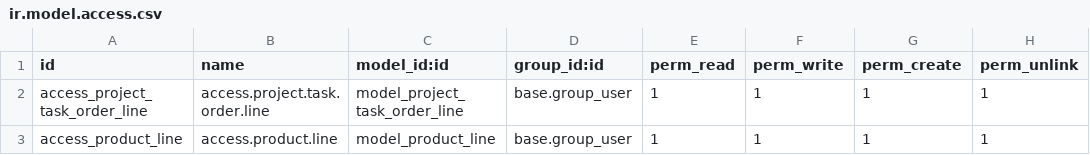
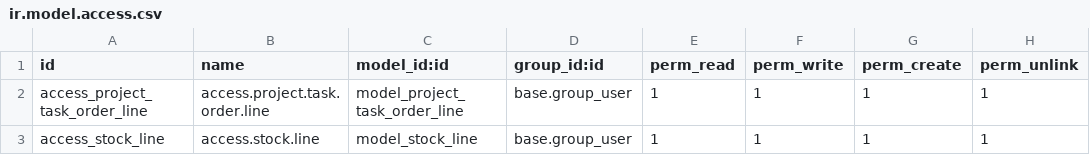
Before and after one commit to JoaquinRX/CTL, a CSV file: data/ir.model.access.csv, drawn as a sheet.

Commit message:
[ADD] owner in stock quant, partner stock show stock quant

```diff
--- a/data/ir.model.access.csv
+++ b/data/ir.model.access.csv
@@ -2,2 +2,2 @@ id,name,model_id:id,group_id:id,perm_read,perm_write,perm_create,perm_unlink
 access_project_task_order_line,access.project.task.order.line,model_project_task_order_line,base.group_user,1,1,1,1
-access_product_line,access.product.line,model_product_line,base.group_user,1,1,1,1
+access_stock_line,access.stock.line,model_stock_line,base.group_user,1,1,1,1
```
Also changed, not shown: 3 other files.
